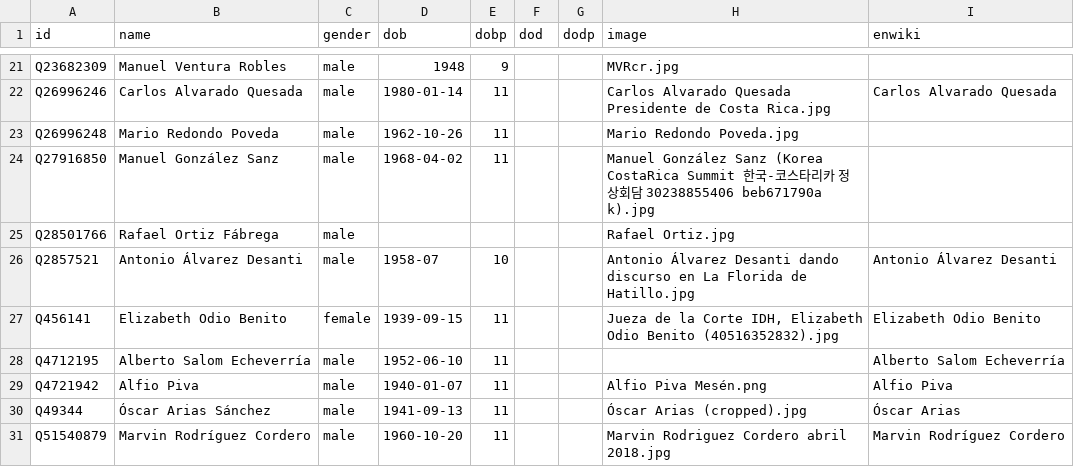
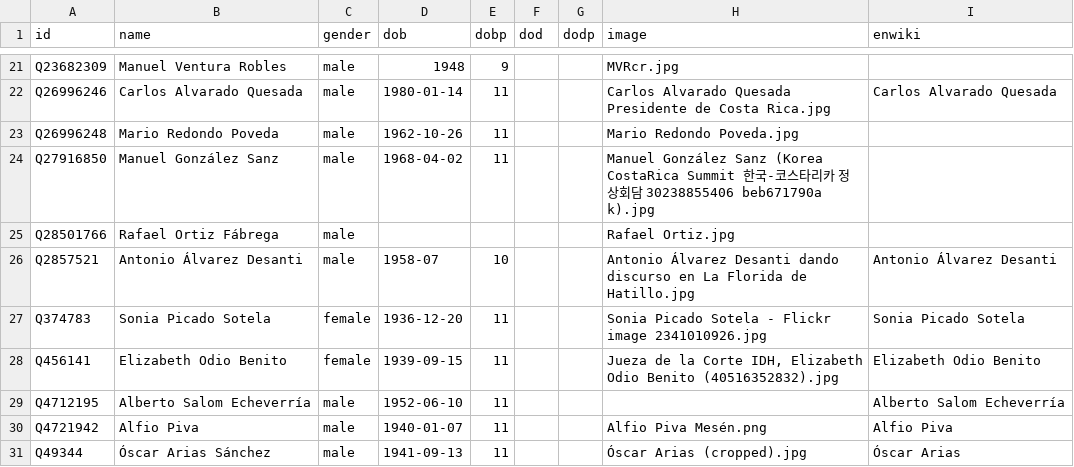
Before and after one commit to every-politician-scrapers/costa-rica, a CSV file: html/bio.csv, drawn as a sheet; only a part is shown, gaps mark what is left out; the shorter side is filled out with more unchanged rows.

```diff
--- a/html/bio.csv
+++ b/html/bio.csv
@@ -26,2 +26,3 @@ Q28501766,Rafael Ortiz Fábrega,male,,,,,Rafael Ortiz.jpg,
 Q2857521,Antonio Álvarez Desanti,male,1958-07,10,,,Antonio Álvarez Desanti dando discurso en La Florida de Hatillo.jpg,Antonio Álvarez Desanti
+Q374783,Sonia Picado Sotela,female,1936-12-20,11,,,Sonia Picado Sotela - Flickr image 2341010926.jpg,Sonia Picado Sotela
 Q456141,Elizabeth Odio Benito,female,1939-09-15,11,,,"Jueza de la Corte IDH, Elizabeth Odio Benito (40516352832).jpg",Elizabeth Odio Benito
```
Also changed, not shown: html/legislators.csv, 2 other files.
